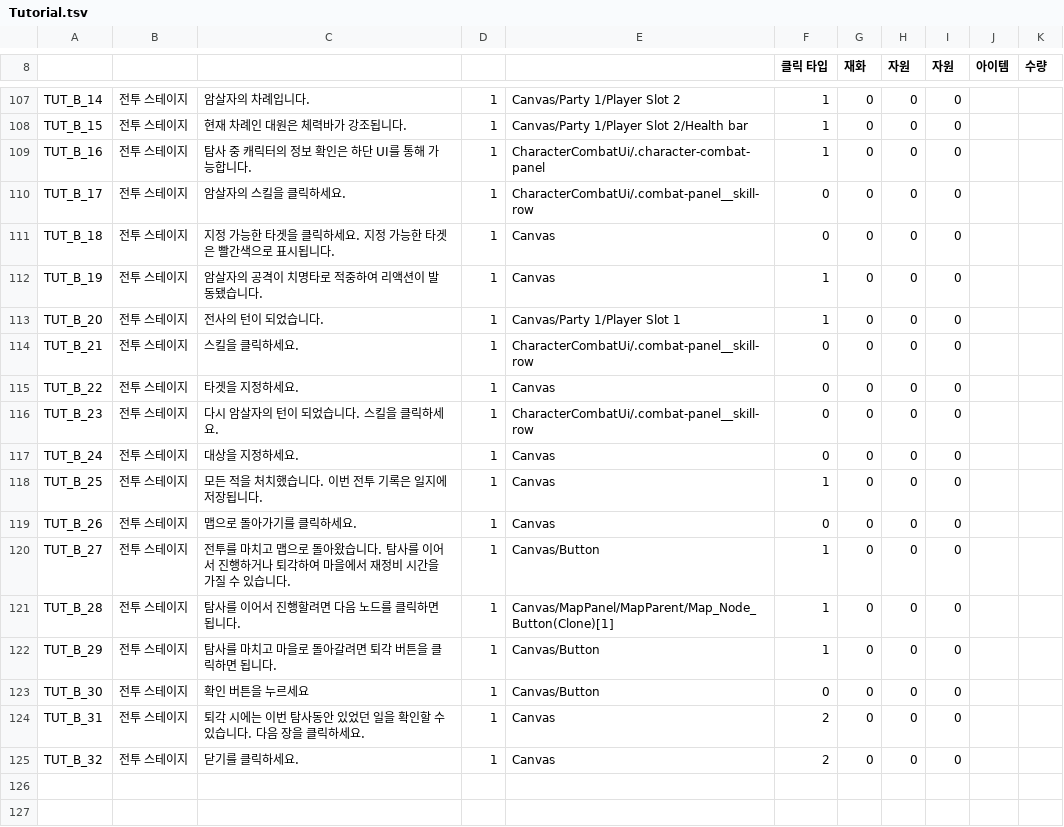
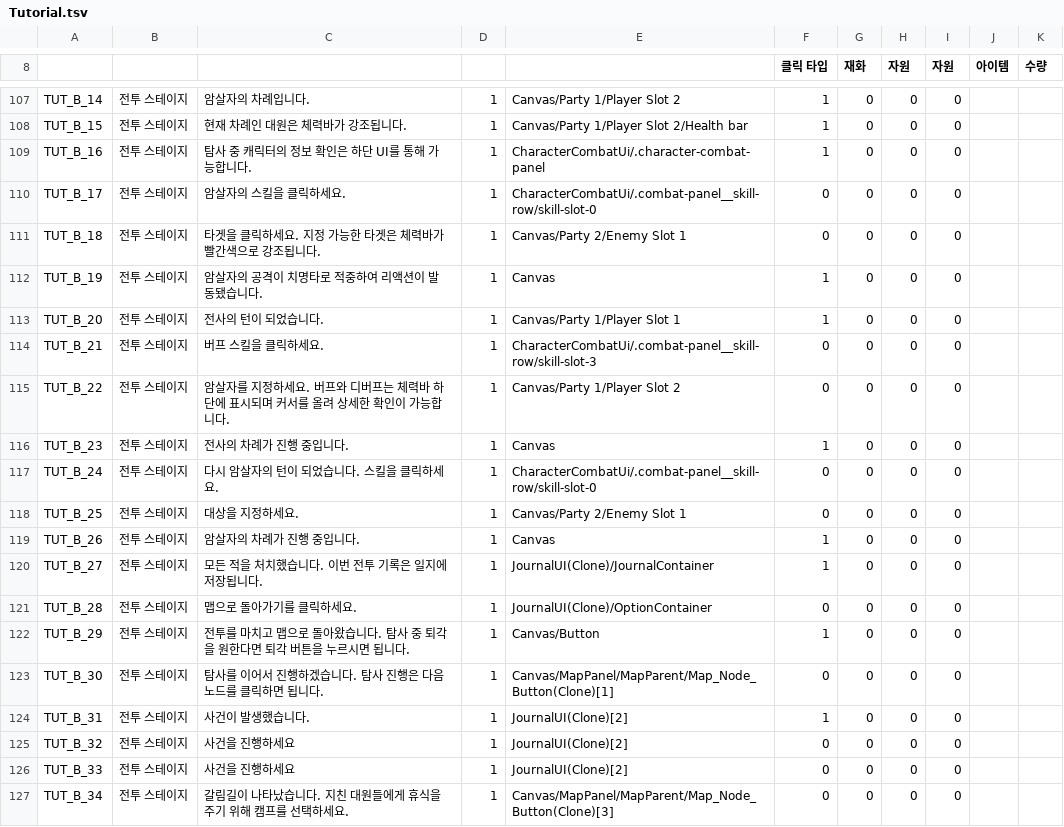
Before and after one commit to Dost-Released-Project/Bond, a TSV file: Assets/Data/TSV/Tutorial.tsv, drawn as a sheet; only a part is shown, gaps mark what is left out; the diff covers the shown part only.

```diff
--- a/Assets/Data/TSV/Tutorial.tsv
+++ b/Assets/Data/TSV/Tutorial.tsv
@@ -109,17 +109,19 @@ TUT_B_15	전투 스테이지	현재 차례인 대원은 체력바가 강조됩
 TUT_B_16	전투 스테이지	탐사 중 캐릭터의 정보 확인은 하단 UI를 통해 가능합니다.	1	CharacterCombatUi/.character-combat-panel	1	0	0	0		
-TUT_B_17	전투 스테이지	암살자의 스킬을 클릭하세요.	1	CharacterCombatUi/.combat-panel__skill-row	0	0	0	0		
-TUT_B_18	전투 스테이지	지정 가능한 타겟을 클릭하세요. 지정 가능한 타겟은 빨간색으로 표시됩니다.	1	Canvas	0	0	0	0		
+TUT_B_17	전투 스테이지	암살자의 스킬을 클릭하세요.	1	CharacterCombatUi/.combat-panel__skill-row/skill-slot-0	0	0	0	0		
+TUT_B_18	전투 스테이지	타겟을 클릭하세요. 지정 가능한 타겟은 체력바가 빨간색으로 강조됩니다.	1	Canvas/Party 2/Enemy Slot 1	0	0	0	0		
 TUT_B_19	전투 스테이지	암살자의 공격이 치명타로 적중하여 리액션이 발동됐습니다.	1	Canvas	1	0	0	0		
 TUT_B_20	전투 스테이지	전사의 턴이 되었습니다.	1	Canvas/Party 1/Player Slot 1	1	0	0	0		
-TUT_B_21	전투 스테이지	스킬을 클릭하세요.	1	CharacterCombatUi/.combat-panel__skill-row	0	0	0	0		
-TUT_B_22	전투 스테이지	타겟을 지정하세요.	1	Canvas	0	0	0	0		
-TUT_B_23	전투 스테이지	다시 암살자의 턴이 되었습니다. 스킬을 클릭하세요.	1	CharacterCombatUi/.combat-panel__skill-row	0	0	0	0		
-TUT_B_24	전투 스테이지	대상을 지정하세요.	1	Canvas	0	0	0	0		
-TUT_B_25	전투 스테이지	모든 적을 처치했습니다. 이번 전투 기록은 일지에 저장됩니다.	1	Canvas	1	0	0	0		
-TUT_B_26	전투 스테이지	맵으로 돌아가기를 클릭하세요.	1	Canvas	0	0	0	0		
-TUT_B_27	전투 스테이지	전투를 마치고 맵으로 돌아왔습니다. 탐사를 이어서 진행하거나 퇴각하여 마을에서 재정비 시간을 가질 수 있습니다.	1	Canvas/Button	1	0	0	0		
-TUT_B_28	전투 스테이지	탐사를 이어서 진행할려면 다음 노드를 클릭하면 됩니다.	1	Canvas/MapPanel/MapParent/Map_Node_Button(Clone)[1]	1	0	0	0		
-TUT_B_29	전투 스테이지	탐사를 마치고 마을로 돌아갈려면 퇴각 버튼을 클릭하면 됩니다.	1	Canvas/Button	1	0	0	0		
-TUT_B_30	전투 스테이지	확인 버튼을 누르세요	1	Canvas/Button	0	0	0	0		
-TUT_B_31	전투 스테이지	퇴각 시에는 이번 탐사동안 있었던 일을 확인할 수 있습니다. 다음 장을 클릭하세요.	1	Canvas	2	0	0	0		
-TUT_B_32	전투 스테이지	닫기를 클릭하세요.	1	Canvas	2	0	0	0		
+TUT_B_21	전투 스테이지	버프 스킬을 클릭하세요.	1	CharacterCombatUi/.combat-panel__skill-row/skill-slot-3	0	0	0	0		
+TUT_B_22	전투 스테이지	암살자를 지정하세요. 버프와 디버프는 체력바 하단에 표시되며 커서를 올려 상세한 확인이 가능합니다.	1	Canvas/Party 1/Player Slot 2	0	0	0	0		
+TUT_B_23	전투 스테이지	전사의 차례가 진행 중입니다.	1	Canvas	1	0	0	0		
+TUT_B_24	전투 스테이지	다시 암살자의 턴이 되었습니다. 스킬을 클릭하세요.	1	CharacterCombatUi/.combat-panel__skill-row/skill-slot-0	0	0	0	0		
+TUT_B_25	전투 스테이지	대상을 지정하세요.	1	Canvas/Party 2/Enemy Slot 1	0	0	0	0		
+TUT_B_26	전투 스테이지	암살자의 차례가 진행 중입니다.	1	Canvas	1	0	0	0		
+TUT_B_27	전투 스테이지	모든 적을 처치했습니다. 이번 전투 기록은 일지에 저장됩니다.	1	JournalUI(Clone)/JournalContainer	1	0	0	0		
+TUT_B_28	전투 스테이지	맵으로 돌아가기를 클릭하세요.	1	JournalUI(Clone)/OptionContainer	0	0	0	0		
+TUT_B_29	전투 스테이지	전투를 마치고 맵으로 돌아왔습니다. 탐사 중 퇴각을 원한다면 퇴각 버튼을 누르시면 됩니다.	1	Canvas/Button	1	0	0	0		
+TUT_B_30	전투 스테이지	탐사를 이어서 진행하겠습니다. 탐사 진행은 다음 노드를 클릭하면 됩니다.	1	Canvas/MapPanel/MapParent/Map_Node_Button(Clone)[1]	0	0	0	0		
+TUT_B_31	전투 스테이지	사건이 발생했습니다.	1	JournalUI(Clone)[2]	1	0	0	0		
+TUT_B_32	전투 스테이지	사건을 진행하세요	1	JournalUI(Clone)[2]	0	0	0	0		
+TUT_B_33	전투 스테이지	사건을 진행하세요	1	JournalUI(Clone)[2]	0	0	0	0		
+TUT_B_34	전투 스테이지	갈림길이 나타났습니다. 지친 대원들에게 휴식을 주기 위해 캠프를 선택하세요.	1	Canvas/MapPanel/MapParent/Map_Node_Button(Clone)[3]	0	0	0	0		
```
Also changed, not shown: 9 added rows and 5 edited cells elsewhere in this file, 48 other files.
